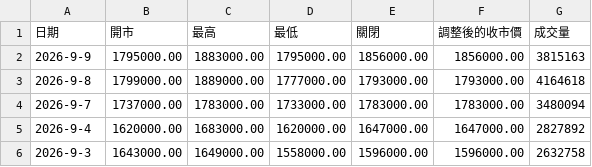
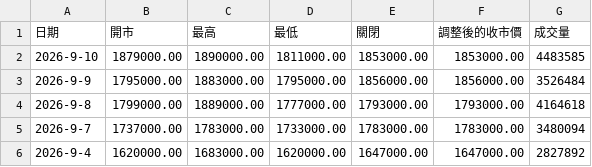
Before and after one commit to w1z1x0/Hynix-Leverage-Dynamics, a CSV file: sk_price.csv, drawn as a sheet; only a part is shown; the shorter side is filled out with more unchanged rows.

```diff
--- a/sk_price.csv
+++ b/sk_price.csv
@@ -1,3 +1,4 @@
 日期,開市,最高,最低,關閉,調整後的收市價,成交量
-2026-9-9,1795000.00,1883000.00,1795000.00,1856000.00,1856000.00,3815163
+2026-9-10,1879000.00,1890000.00,1811000.00,1853000.00,1853000.00,4483585
+2026-9-9,1795000.00,1883000.00,1795000.00,1856000.00,1856000.00,3526484
 2026-9-8,1799000.00,1889000.00,1777000.00,1793000.00,1793000.00,4164618
```
Also changed, not shown: 7709_price.csv.
